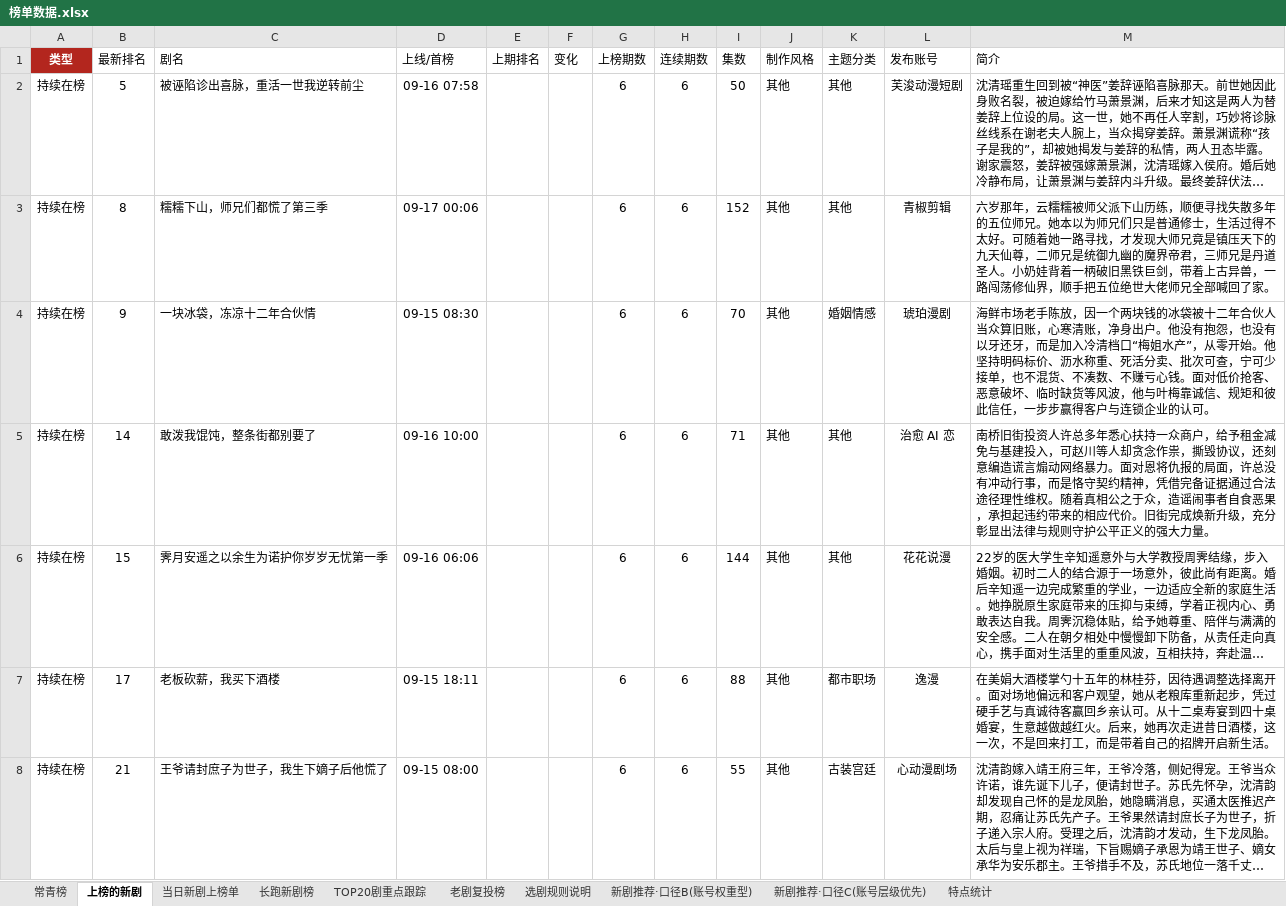
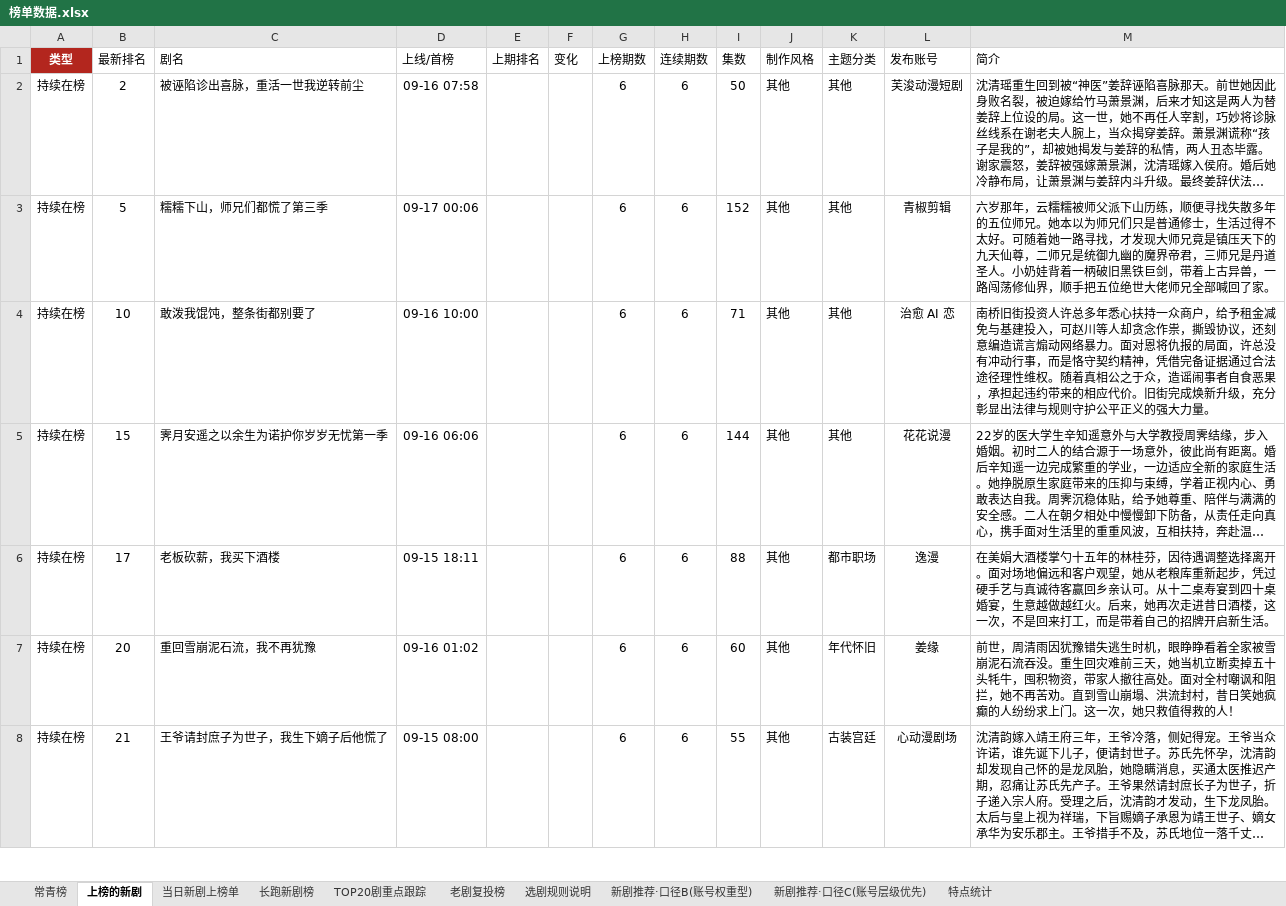
Before and after one commit to 2m247cdz9k-design/tomato-drama-rankings, an Excel workbook: 榜单数据.xlsx, sheet 上榜的新剧, drawn as a sheet; only a part is shown; long unchanged cells end in …; values as stored, in another font and other column widths than the file's, no borders; removed rows and columns are numbered as before the commit, all else as after; the diff covers the shown part only; the diff names each change by its address in the sheet, - before the commit and + after, or states it on an @@ line.

```diff
--- a/榜单数据.xlsx (sheet 上榜的新剧)
+++ b/榜单数据.xlsx (sheet 上榜的新剧)
-B2 (最新排名): 5
+B2 (最新排名): 2
-B3 (最新排名): 8
+B3 (最新排名): 5
-row 4: 持续在榜 | 9 | 一块冰袋，冻凉十二年合伙情 | 09-15 08:30 |  |  | 6 | 6 | 70 | 其他 | 婚姻情感 | 琥珀漫剧 | 海鲜市场老手陈放，因一个两块钱的冰袋被十二年合伙人当众算旧账，心寒清账，净身出户。他没有抱怨，也没有以牙还牙，而是加入冷清档口“梅姐水产”，从零开始。他坚持明码标价、沥水称重、死活分卖、批次可查，宁可少接单，也不混货、不凑数、不赚亏心钱。面对低价抢客、恶意破坏、临时缺货等风波，他与叶梅靠诚信、规矩和彼此信任，一步步赢得客户与连锁企业的认可。
-B4 (最新排名): 14
+B4 (最新排名): 10
+row 7: 持续在榜 | 20 | 重回雪崩泥石流，我不再犹豫 | 09-16 01:02 |  |  | 6 | 6 | 60 | 其他 | 年代怀旧 | 姜缘 | 前世，周清雨因犹豫错失逃生时机，眼睁睁看着全家被雪崩泥石流吞没。重生回灾难前三天，她当机立断卖掉五十头牦牛，囤积物资，带家人撤往高处。面对全村嘲讽和阻拦，她不再苦劝。直到雪山崩塌、洪流封村，昔日笑她疯癫的人纷纷求上门。这一次，她只救值得救的人！
```
Also changed, not shown: 17 added rows, 15 removed rows and 84 edited cells elsewhere in this sheet, sheet 长跑新剧榜, sheet TOP20剧重点跟踪, sheet 特点统计, sheet 当日新剧上榜单, 2 other files.
